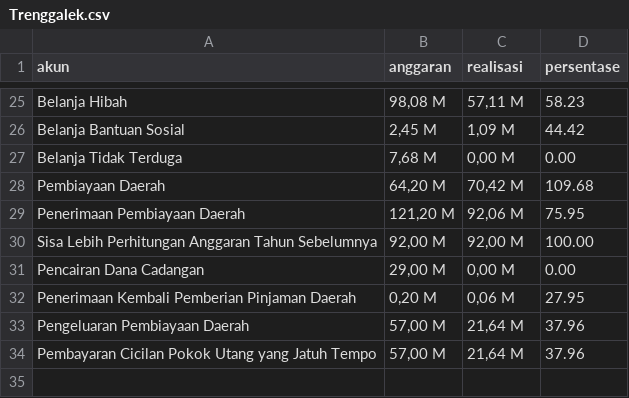
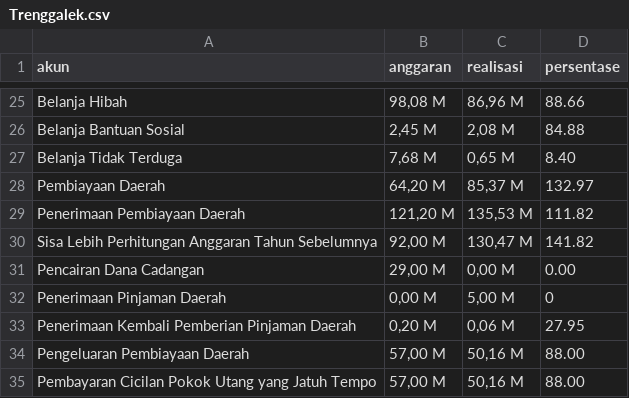
Before and after one commit to dringu/APBDKabJatim, a CSV file: data/apbd/2024/Trenggalek.csv, drawn as a sheet; only a part is shown, gaps mark what is left out; the diff covers the shown part only.

```diff
--- a/data/apbd/2024/Trenggalek.csv
+++ b/data/apbd/2024/Trenggalek.csv
@@ -25,10 +25,11 @@ akun,anggaran,realisasi,persentase
-" Belanja Hibah","98,08 M","57,11 M",58.23
-" Belanja Bantuan Sosial","2,45 M","1,09 M",44.42
-" Belanja Tidak Terduga","7,68 M","0,00 M",0.00
-" Pembiayaan Daerah","64,20 M","70,42 M",109.68
-" Penerimaan Pembiayaan Daerah","121,20 M","92,06 M",75.95
-" Sisa Lebih Perhitungan Anggaran Tahun Sebelumnya","92,00 M","92,00 M",100.00
+" Belanja Hibah","98,08 M","86,96 M",88.66
+" Belanja Bantuan Sosial","2,45 M","2,08 M",84.88
+" Belanja Tidak Terduga","7,68 M","0,65 M",8.40
+" Pembiayaan Daerah","64,20 M","85,37 M",132.97
+" Penerimaan Pembiayaan Daerah","121,20 M","135,53 M",111.82
+" Sisa Lebih Perhitungan Anggaran Tahun Sebelumnya","92,00 M","130,47 M",141.82
 " Pencairan Dana Cadangan","29,00 M","0,00 M",0.00
+" Penerimaan Pinjaman Daerah","0,00 M","5,00 M",0
 " Penerimaan Kembali Pemberian Pinjaman Daerah","0,20 M","0,06 M",27.95
-" Pengeluaran Pembiayaan Daerah","57,00 M","21,64 M",37.96
-" Pembayaran Cicilan Pokok Utang yang Jatuh Tempo","57,00 M","21,64 M",37.96
+" Pengeluaran Pembiayaan Daerah","57,00 M","50,16 M",88.00
+" Pembayaran Cicilan Pokok Utang yang Jatuh Tempo","57,00 M","50,16 M",88.00
```
Also changed, not shown: 40 edited cells elsewhere in this file, data/apbd/2024/Magetan.csv, data/apbd/2024/Nganjuk.csv, 31 other files.
